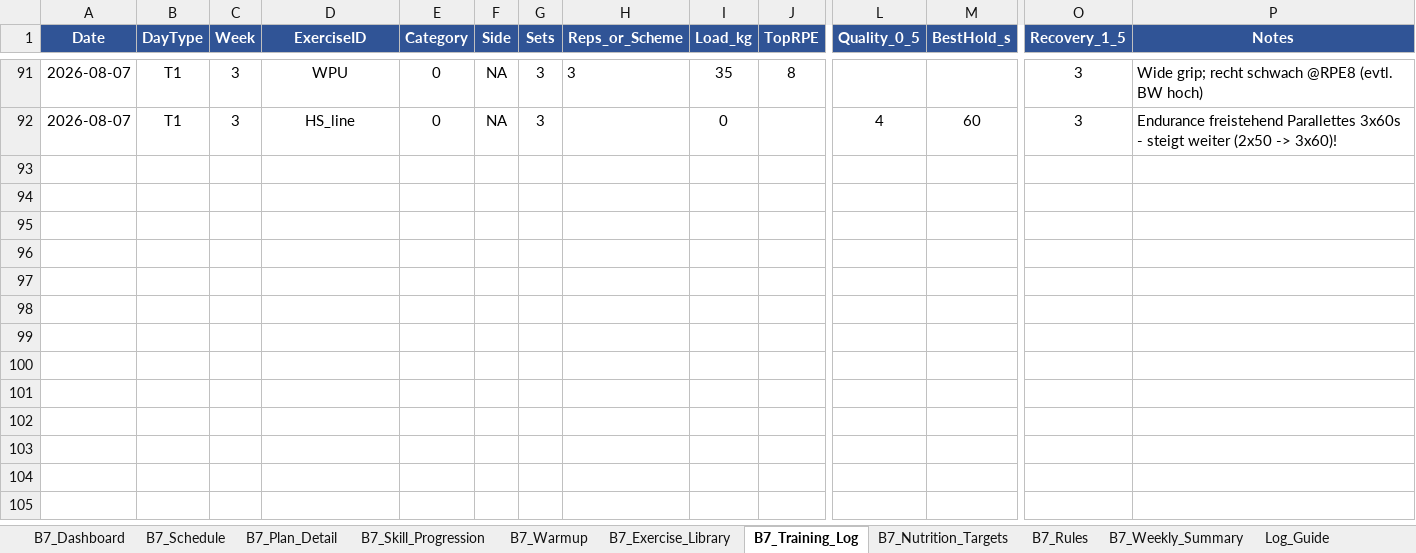
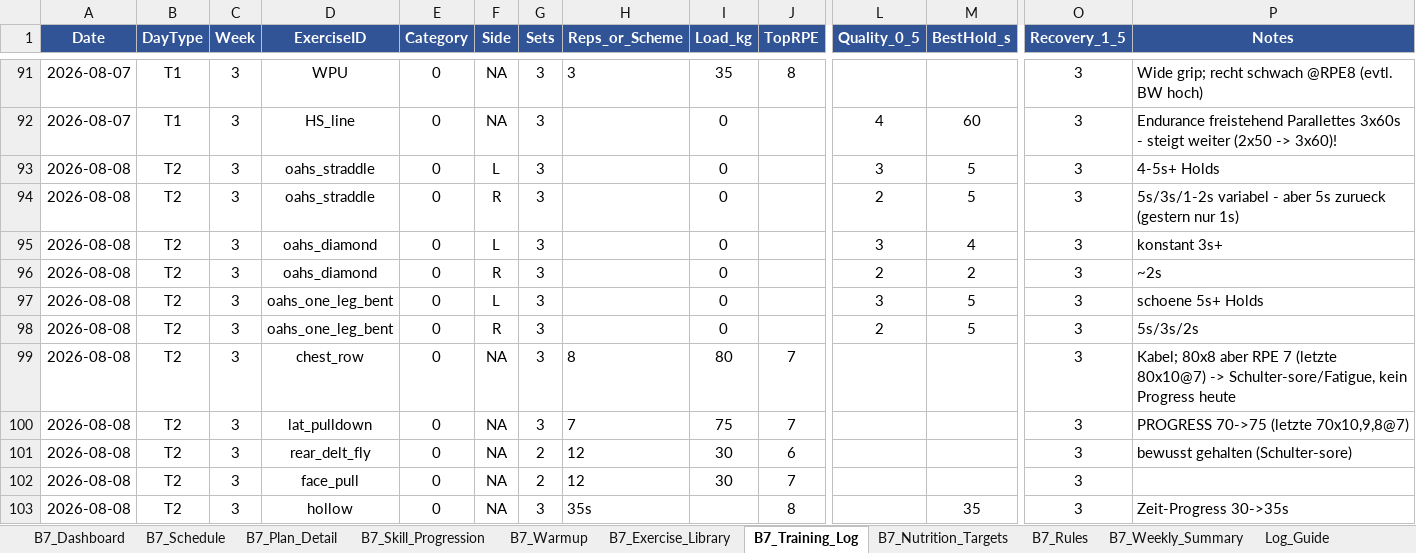
Before and after one commit to danielbellwinkel-source/My-Test-repository, an Excel workbook: Training_3_B7.xlsx, sheet B7_Training_Log, drawn as a sheet; only a part is shown, gaps mark what is left out; values as stored, in another font and other column widths than the file's, no borders; conditional formats not drawn; rows hold the shown columns only; the diff names each change by its address in the sheet, - before the commit and + after, or states it on an @@ line.

```diff
--- a/Training_3_B7.xlsx (sheet B7_Training_Log)
+++ b/Training_3_B7.xlsx (sheet B7_Training_Log)
+row 93: 2026-08-08 | T2 | 3 | oahs_straddle | 0 | L | 3 |  | 0 |  | 3 | 5 | 3 | 4-5s+ Holds
+row 94: 2026-08-08 | T2 | 3 | oahs_straddle | 0 | R | 3 |  | 0 |  | 2 | 5 | 3 | 5s/3s/1-2s variabel - aber 5s zurueck (gestern nur 1s)
+row 95: 2026-08-08 | T2 | 3 | oahs_diamond | 0 | L | 3 |  | 0 |  | 3 | 4 | 3 | konstant 3s+
+row 96: 2026-08-08 | T2 | 3 | oahs_diamond | 0 | R | 3 |  | 0 |  | 2 | 2 | 3 | ~2s
+row 97: 2026-08-08 | T2 | 3 | oahs_one_leg_bent | 0 | L | 3 |  | 0 |  | 3 | 5 | 3 | schoene 5s+ Holds
+row 98: 2026-08-08 | T2 | 3 | oahs_one_leg_bent | 0 | R | 3 |  | 0 |  | 2 | 5 | 3 | 5s/3s/2s
+row 99: 2026-08-08 | T2 | 3 | chest_row | 0 | NA | 3 | 8 | 80 | 7 |  |  | 3 | Kabel; 80x8 aber RPE 7 (letzte 80x10@7) -> Schulter-sore/Fatigue, kein Progress heute
+row 100: 2026-08-08 | T2 | 3 | lat_pulldown | 0 | NA | 3 | 7 | 75 | 7 |  |  | 3 | PROGRESS 70->75 (letzte 70x10,9,8@7)
+row 101: 2026-08-08 | T2 | 3 | rear_delt_fly | 0 | NA | 2 | 12 | 30 | 6 |  |  | 3 | bewusst gehalten (Schulter-sore)
+row 102: 2026-08-08 | T2 | 3 | face_pull | 0 | NA | 2 | 12 | 30 | 7 |  |  | 3
+row 103: 2026-08-08 | T2 | 3 | hollow | 0 | NA | 3 | 35s |  | 8 |  | 35 | 3 | Zeit-Progress 30->35s
```
Also changed, not shown: 1 other file.
